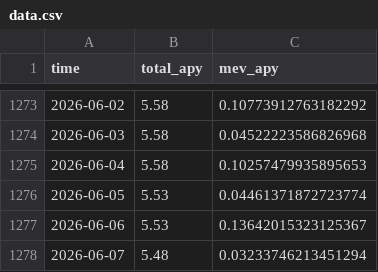
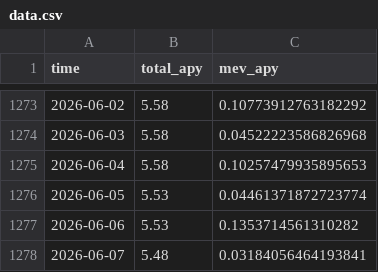
Before and after one commit to mael-bomane/warehouse, a CSV file: lst/jito/data.csv, drawn as a sheet; only a part is shown, gaps mark what is left out.

```diff
--- a/lst/jito/data.csv
+++ b/lst/jito/data.csv
@@ -1276,3 +1276,3 @@ time,total_apy,mev_apy
 2026-06-05,5.53,0.04461371872723774
-2026-06-06,5.53,0.13642015323125367
-2026-06-07,5.48,0.03233746213451294
+2026-06-06,5.53,0.1353714561310282
+2026-06-07,5.48,0.03184056464193841
```
